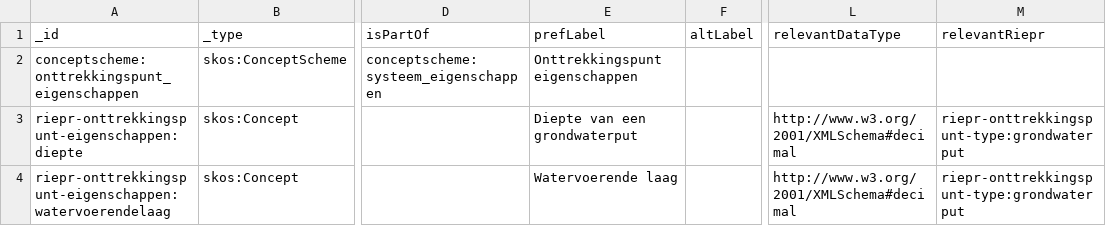
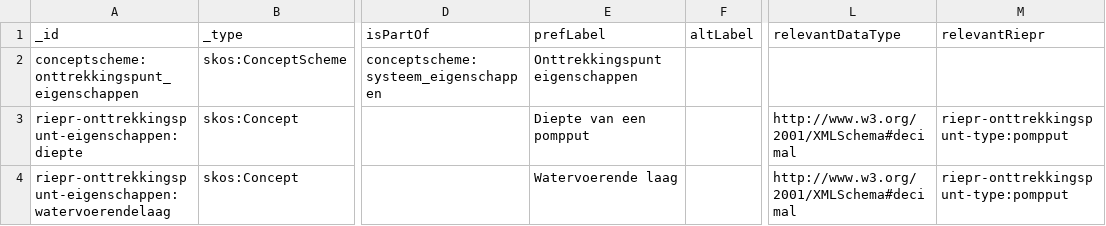
Before and after one commit to milieuinfo/codelijst-rie-iepr, a CSV file: src/source/onttrekkingspunt_eigenschappen.csv, drawn as a sheet; only a part is shown, gaps mark what is left out; the diff names each change by its address in the sheet, - before the commit and + after, or states it on an @@ line.

```diff
--- a/src/source/onttrekkingspunt_eigenschappen.csv
+++ b/src/source/onttrekkingspunt_eigenschappen.csv
-E3 (prefLabel): Diepte van een grondwaterput
+E3 (prefLabel): Diepte van een pompput
-M3:M4 (relevantRiepr): riepr-onttrekkingspunt-type:grondwaterput
+M3:M4 (relevantRiepr): riepr-onttrekkingspunt-type:pompput
```
Also changed, not shown: src/source/emissiepunt_eigenschappen.csv, src/source/operationeel_zelfcontrole_water.csv, 4 other files.
